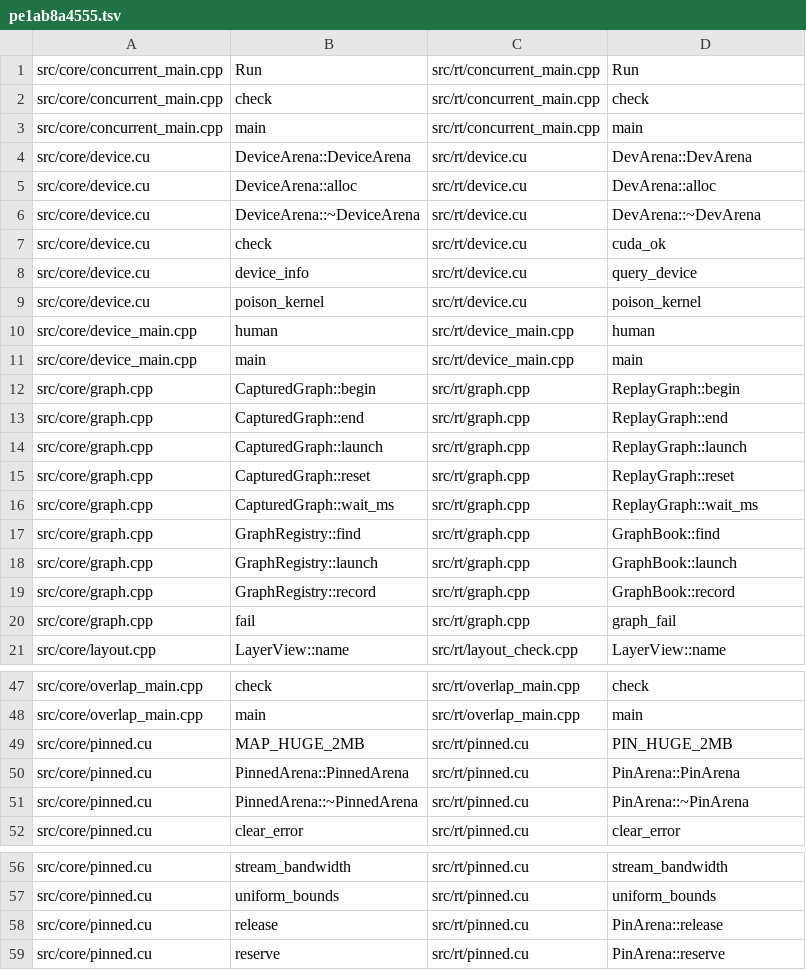
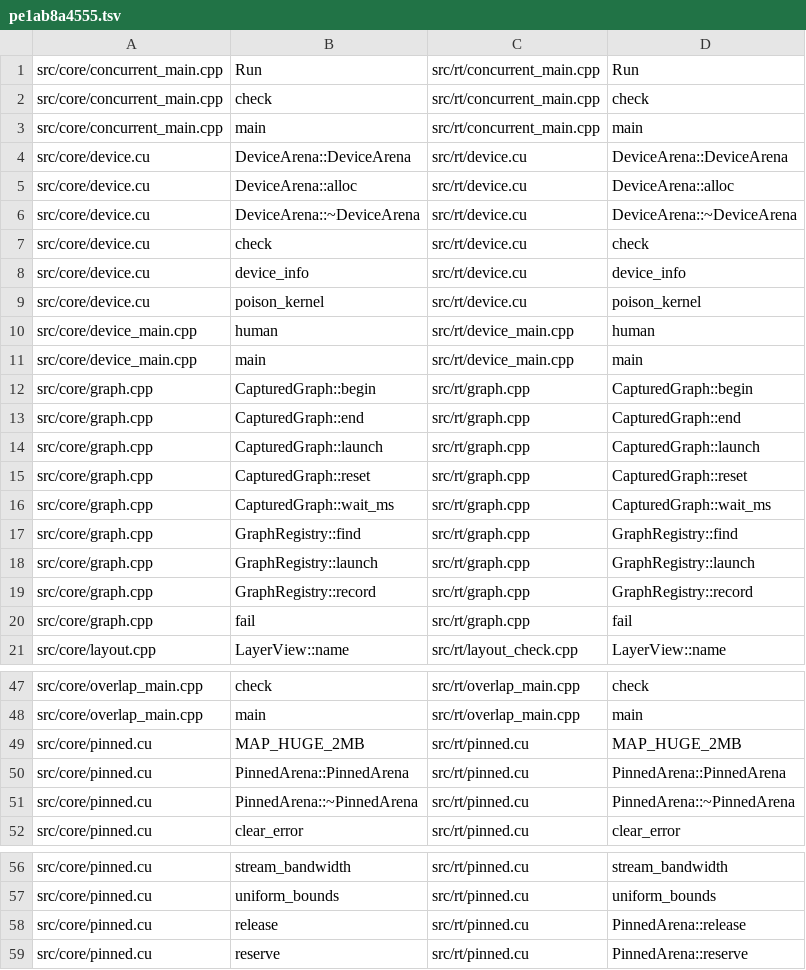
Before and after one commit to zeng-bin3123/baloon, a TSV file: .einsteinOS/port/pe1ab8a4555.tsv, drawn as a sheet; only a part is shown, gaps mark what is left out; the diff covers the shown part only.

```diff
--- a/.einsteinOS/port/pe1ab8a4555.tsv
+++ b/.einsteinOS/port/pe1ab8a4555.tsv
@@ -3,7 +3,7 @@ src/core/concurrent_main.cpp	check	src/rt/concurrent_main.cpp	check
 src/core/concurrent_main.cpp	main	src/rt/concurrent_main.cpp	main
-src/core/device.cu	DeviceArena::DeviceArena	src/rt/device.cu	DevArena::DevArena
-src/core/device.cu	DeviceArena::alloc	src/rt/device.cu	DevArena::alloc
-src/core/device.cu	DeviceArena::~DeviceArena	src/rt/device.cu	DevArena::~DevArena
-src/core/device.cu	check	src/rt/device.cu	cuda_ok
-src/core/device.cu	device_info	src/rt/device.cu	query_device
+src/core/device.cu	DeviceArena::DeviceArena	src/rt/device.cu	DeviceArena::DeviceArena
+src/core/device.cu	DeviceArena::alloc	src/rt/device.cu	DeviceArena::alloc
+src/core/device.cu	DeviceArena::~DeviceArena	src/rt/device.cu	DeviceArena::~DeviceArena
+src/core/device.cu	check	src/rt/device.cu	check
+src/core/device.cu	device_info	src/rt/device.cu	device_info
 src/core/device.cu	poison_kernel	src/rt/device.cu	poison_kernel
@@ -11,11 +11,11 @@ src/core/device_main.cpp	human	src/rt/device_main.cpp	human
 src/core/device_main.cpp	main	src/rt/device_main.cpp	main
-src/core/graph.cpp	CapturedGraph::begin	src/rt/graph.cpp	ReplayGraph::begin
-src/core/graph.cpp	CapturedGraph::end	src/rt/graph.cpp	ReplayGraph::end
-src/core/graph.cpp	CapturedGraph::launch	src/rt/graph.cpp	ReplayGraph::launch
-src/core/graph.cpp	CapturedGraph::reset	src/rt/graph.cpp	ReplayGraph::reset
-src/core/graph.cpp	CapturedGraph::wait_ms	src/rt/graph.cpp	ReplayGraph::wait_ms
-src/core/graph.cpp	GraphRegistry::find	src/rt/graph.cpp	GraphBook::find
-src/core/graph.cpp	GraphRegistry::launch	src/rt/graph.cpp	GraphBook::launch
-src/core/graph.cpp	GraphRegistry::record	src/rt/graph.cpp	GraphBook::record
-src/core/graph.cpp	fail	src/rt/graph.cpp	graph_fail
+src/core/graph.cpp	CapturedGraph::begin	src/rt/graph.cpp	CapturedGraph::begin
+src/core/graph.cpp	CapturedGraph::end	src/rt/graph.cpp	CapturedGraph::end
+src/core/graph.cpp	CapturedGraph::launch	src/rt/graph.cpp	CapturedGraph::launch
+src/core/graph.cpp	CapturedGraph::reset	src/rt/graph.cpp	CapturedGraph::reset
+src/core/graph.cpp	CapturedGraph::wait_ms	src/rt/graph.cpp	CapturedGraph::wait_ms
+src/core/graph.cpp	GraphRegistry::find	src/rt/graph.cpp	GraphRegistry::find
+src/core/graph.cpp	GraphRegistry::launch	src/rt/graph.cpp	GraphRegistry::launch
+src/core/graph.cpp	GraphRegistry::record	src/rt/graph.cpp	GraphRegistry::record
+src/core/graph.cpp	fail	src/rt/graph.cpp	fail
 src/core/layout.cpp	LayerView::name	src/rt/layout_check.cpp	LayerView::name
@@ -48,5 +48,5 @@ src/core/overlap_main.cpp	check	src/rt/overlap_main.cpp	check
 src/core/overlap_main.cpp	main	src/rt/overlap_main.cpp	main
-src/core/pinned.cu	MAP_HUGE_2MB	src/rt/pinned.cu	PIN_HUGE_2MB
-src/core/pinned.cu	PinnedArena::PinnedArena	src/rt/pinned.cu	PinArena::PinArena
-src/core/pinned.cu	PinnedArena::~PinnedArena	src/rt/pinned.cu	PinArena::~PinArena
+src/core/pinned.cu	MAP_HUGE_2MB	src/rt/pinned.cu	MAP_HUGE_2MB
+src/core/pinned.cu	PinnedArena::PinnedArena	src/rt/pinned.cu	PinnedArena::PinnedArena
+src/core/pinned.cu	PinnedArena::~PinnedArena	src/rt/pinned.cu	PinnedArena::~PinnedArena
 src/core/pinned.cu	clear_error	src/rt/pinned.cu	clear_error
@@ -57,3 +57,3 @@ src/core/pinned.cu	stream_bandwidth	src/rt/pinned.cu	stream_bandwidth
 src/core/pinned.cu	uniform_bounds	src/rt/pinned.cu	uniform_bounds
-src/core/pinned.cu	release	src/rt/pinned.cu	PinArena::release
-src/core/pinned.cu	reserve	src/rt/pinned.cu	PinArena::reserve
+src/core/pinned.cu	release	src/rt/pinned.cu	PinnedArena::release
+src/core/pinned.cu	reserve	src/rt/pinned.cu	PinnedArena::reserve
```
Also changed, not shown: 14 edited cells elsewhere in this file, 18 other files.
